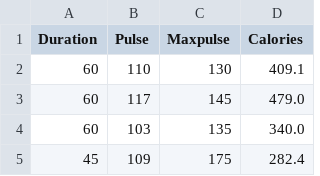
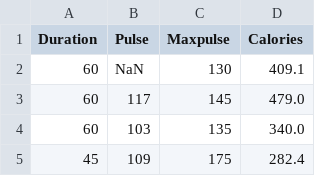
Before and after one commit to saqib40/ml-thingy, a CSV file: pandas-learning/data/data.csv, drawn as a sheet; only a part is shown.

Commit message:
more pandas

```diff
--- a/pandas-learning/data/data.csv
+++ b/pandas-learning/data/data.csv
@@ -1,3 +1,3 @@
 Duration,Pulse,Maxpulse,Calories
-60,110,130,409.1
+60,NaN,130,409.1
 60,117,145,479.0
```
Also changed, not shown: 4 other files.
